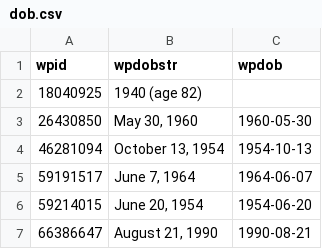
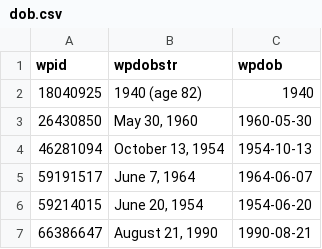
Before and after one commit to every-politician-scrapers/oman, a CSV file: enwiki/dob.csv, drawn as a sheet.

Commit message:
handle more infobox DOB formats

```diff
--- a/enwiki/dob.csv
+++ b/enwiki/dob.csv
@@ -1,3 +1,3 @@
 wpid,wpdobstr,wpdob
-18040925,1940 (age 82),
+18040925,1940 (age 82),1940
 26430850,"May 30, 1960",1960-05-30
```
